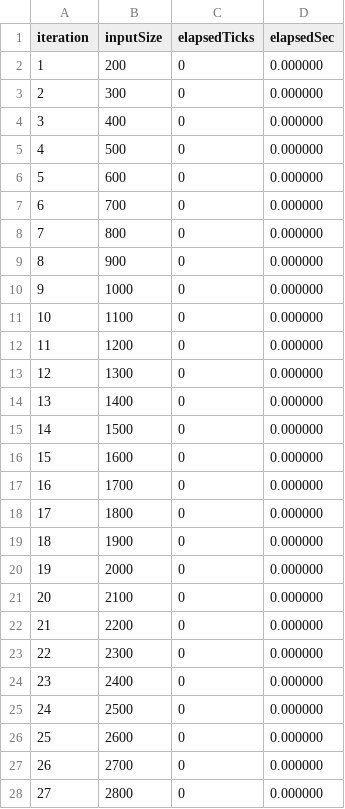
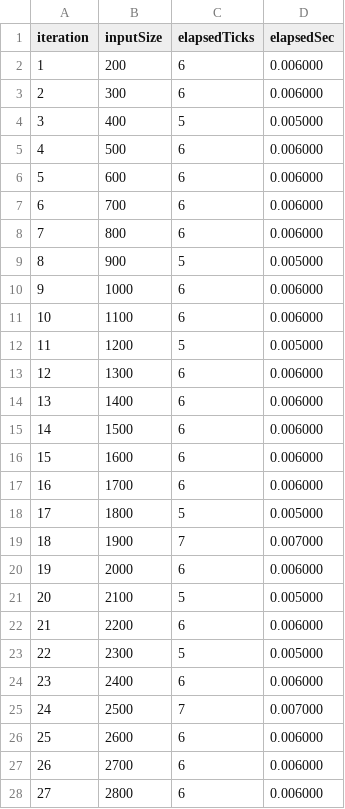
Before and after one commit to VMalych/set08122, a CSV file: lab6/report.csv, drawn as a sheet; only a part is shown; the diff covers the shown part only.

```diff
--- a/lab6/report.csv
+++ b/lab6/report.csv
@@ -1,28 +1,28 @@
 iteration,inputSize,elapsedTicks,elapsedSec
-1,200,0,0.000000
-2,300,0,0.000000
-3,400,0,0.000000
-4,500,0,0.000000
-5,600,0,0.000000
-6,700,0,0.000000
-7,800,0,0.000000
-8,900,0,0.000000
-9,1000,0,0.000000
-10,1100,0,0.000000
-11,1200,0,0.000000
-12,1300,0,0.000000
-13,1400,0,0.000000
-14,1500,0,0.000000
-15,1600,0,0.000000
-16,1700,0,0.000000
-17,1800,0,0.000000
-18,1900,0,0.000000
-19,2000,0,0.000000
-20,2100,0,0.000000
-21,2200,0,0.000000
-22,2300,0,0.000000
-23,2400,0,0.000000
-24,2500,0,0.000000
-25,2600,0,0.000000
-26,2700,0,0.000000
-27,2800,0,0.000000
+1,200,6,0.006000
+2,300,6,0.006000
+3,400,5,0.005000
+4,500,6,0.006000
+5,600,6,0.006000
+6,700,6,0.006000
+7,800,6,0.006000
+8,900,5,0.005000
+9,1000,6,0.006000
+10,1100,6,0.006000
+11,1200,5,0.005000
+12,1300,6,0.006000
+13,1400,6,0.006000
+14,1500,6,0.006000
+15,1600,6,0.006000
+16,1700,6,0.006000
+17,1800,5,0.005000
+18,1900,7,0.007000
+19,2000,6,0.006000
+20,2100,5,0.005000
+21,2200,6,0.006000
+22,2300,5,0.005000
+23,2400,6,0.006000
+24,2500,7,0.007000
+25,2600,6,0.006000
+26,2700,6,0.006000
+27,2800,6,0.006000
```
Also changed, not shown: 48 edited cells elsewhere in this file, 14 other files.
